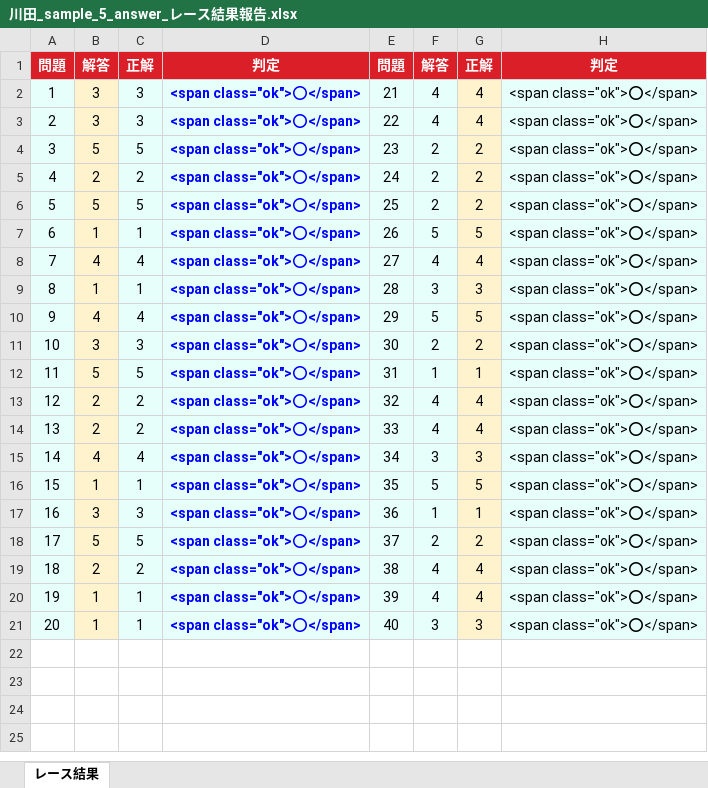
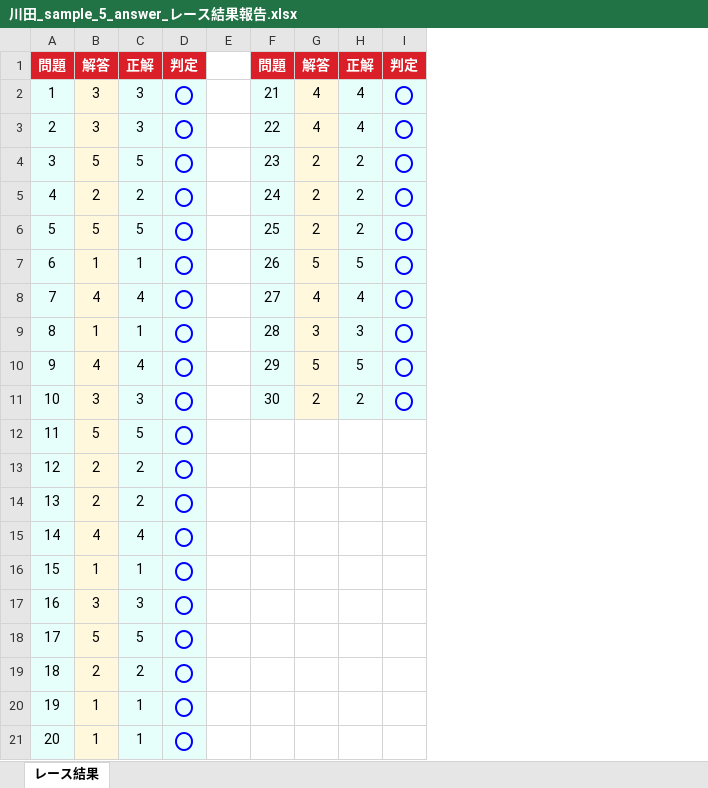
Before and after one commit to norihikoota77-lab/django-keiba-app, an Excel workbook: reports/川田_sample_5_answer_レース結果報告.xlsx, sheet レース結果, drawn as a sheet; values as stored, in another font and other column widths than the file's, no borders; removed rows and columns are numbered as before the commit, all else as after; the diff names each change by its address in the sheet, - before the commit and + after, or states it on an @@ line.

```diff
--- a/reports/川田_sample_5_answer_レース結果報告.xlsx (sheet レース結果)
+++ b/reports/川田_sample_5_answer_レース結果報告.xlsx (sheet レース結果)
-column D, rows 1-21: 判定 | <span class="ok">⭕</span> | <span class="ok">⭕</span> | <span class="ok">⭕</span> | <span class="ok">⭕</span> | <span class="ok">⭕</span> | <span class="ok">⭕</span> | <span class="ok">⭕</span> | <span class="ok">⭕</span> | <span class="ok">⭕</span> | <span class="ok">⭕</span> | <span class="ok">⭕</span> | <span class="ok">⭕</span> | <span class="ok">⭕</span> | <span class="ok">⭕</span> | <span class="ok">⭕</span> | <span class="ok">⭕</span> | <span class="ok">⭕</span> | <span class="ok">⭕</span> | <span class="ok">⭕</span> | <span class="ok">⭕</span>
+column D, rows 1-21: 判定 | ⭕ | ⭕ | ⭕ | ⭕ | ⭕ | ⭕ | ⭕ | ⭕ | ⭕ | ⭕ | ⭕ | ⭕ | ⭕ | ⭕ | ⭕ | ⭕ | ⭕ | ⭕ | ⭕ | ⭕
+column E, empty
-column H, rows 1-21: 判定 | <span class="ok">⭕</span> | <span class="ok">⭕</span> | <span class="ok">⭕</span> | <span class="ok">⭕</span> | <span class="ok">⭕</span> | <span class="ok">⭕</span> | <span class="ok">⭕</span> | <span class="ok">⭕</span> | <span class="ok">⭕</span> | <span class="ok">⭕</span> | <span class="ok">⭕</span> | <span class="ok">⭕</span> | <span class="ok">⭕</span> | <span class="ok">⭕</span> | <span class="ok">⭕</span> | <span class="ok">⭕</span> | <span class="ok">⭕</span> | <span class="ok">⭕</span> | <span class="ok">⭕</span> | <span class="ok">⭕</span>
+column I, rows 1-11: 判定 | ⭕ | ⭕ | ⭕ | ⭕ | ⭕ | ⭕ | ⭕ | ⭕ | ⭕ | ⭕
-G2:G11 fill: #E6FFFA
+G2:G11 fill: #FFF8DC
-H2:H11 fill: #FFF3CD
+H2:H11 fill: #E6FFFA
-F12: 31
+F12: (empty)
-F12:G21 fill: #E6FFFA
+F12:G21 fill: none
-G12: 1
+G12: (empty)
-H12: 1
+H12: (empty)
-H12:H21 fill: #FFF3CD
+H12:H21 fill: none
-F13: 32
+F13: (empty)
-G13:G14: 4
+G13:G14: (empty)
-H13:H14: 4
+H13:H14: (empty)
-F14: 33
+F14: (empty)
-F15: 34
+F15: (empty)
-G15: 3
+G15: (empty)
-H15: 3
+H15: (empty)
-F16: 35
+F16: (empty)
-G16: 5
+G16: (empty)
-H16: 5
+H16: (empty)
-F17: 36
+F17: (empty)
-G17: 1
+G17: (empty)
-H17: 1
+H17: (empty)
-F18: 37
+F18: (empty)
-G18: 2
+G18: (empty)
-H18: 2
+H18: (empty)
-F19: 38
+F19: (empty)
-G19:G20: 4
+G19:G20: (empty)
-H19:H20: 4
+H19:H20: (empty)
-F20: 39
+F20: (empty)
-F21: 40
+F21: (empty)
-G21: 3
+G21: (empty)
-H21: 3
+H21: (empty)
```
Also changed, not shown: reports/佐藤_sample_1_answer_レース結果報告.xlsx, 6 other files.
